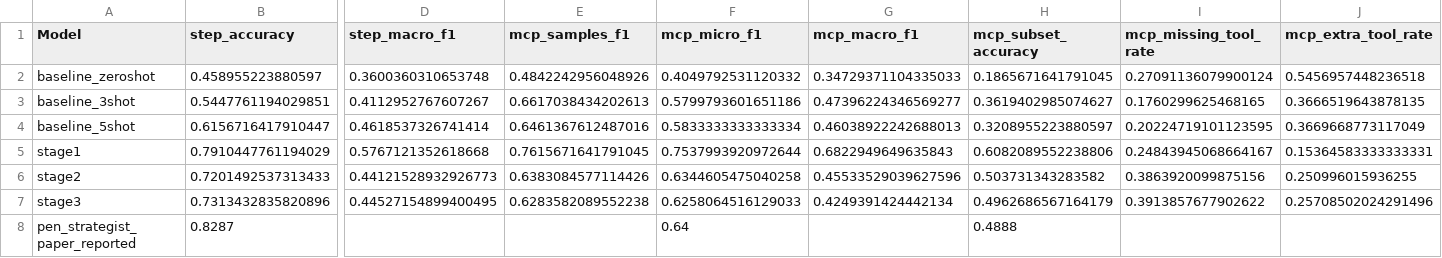
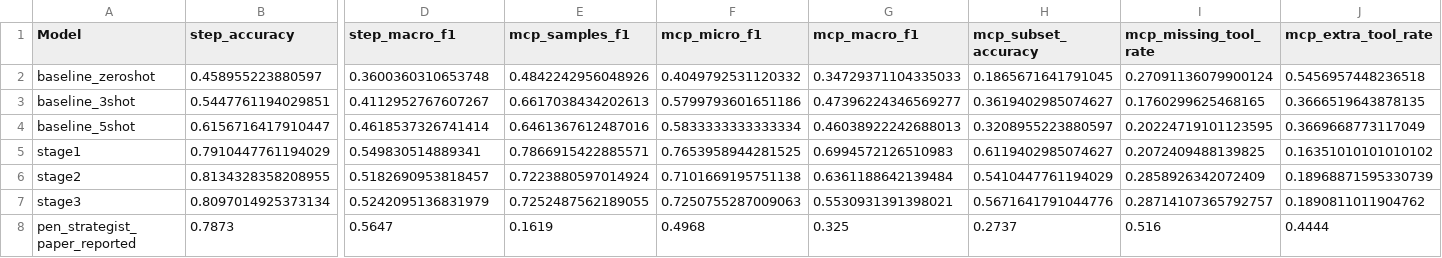
Before and after one commit to sagarikachavan/Research, a CSV file: stepmodel-final-v2/output/metrics_comparison.csv, drawn as a sheet; only a part is shown, gaps mark what is left out; the diff covers the shown part only; the diff names each change by its address in the sheet, - before the commit and + after, or states it on an @@ line.

```diff
--- a/stepmodel-final-v2/output/metrics_comparison.csv
+++ b/stepmodel-final-v2/output/metrics_comparison.csv
-D5 (step_macro_f1): 0.5767121352618668
+D5 (step_macro_f1): 0.549830514889341
-E5 (mcp_samples_f1): 0.7615671641791045
+E5 (mcp_samples_f1): 0.7866915422885571
-F5 (mcp_micro_f1): 0.7537993920972644
+F5 (mcp_micro_f1): 0.7653958944281525
-G5 (mcp_macro_f1): 0.6822949649635843
+G5 (mcp_macro_f1): 0.6994572126510983
-H5 (mcp_subset_accuracy): 0.6082089552238806
+H5 (mcp_subset_accuracy): 0.6119402985074627
-I5 (mcp_missing_tool_rate): 0.24843945068664167
+I5 (mcp_missing_tool_rate): 0.2072409488139825
-J5 (mcp_extra_tool_rate): 0.15364583333333331
+J5 (mcp_extra_tool_rate): 0.16351010101010102
-B6 (step_accuracy): 0.7201492537313433
+B6 (step_accuracy): 0.8134328358208955
-D6 (step_macro_f1): 0.44121528932926773
+D6 (step_macro_f1): 0.5182690953818457
-E6 (mcp_samples_f1): 0.6383084577114426
+E6 (mcp_samples_f1): 0.7223880597014924
-F6 (mcp_micro_f1): 0.6344605475040258
+F6 (mcp_micro_f1): 0.7101669195751138
-G6 (mcp_macro_f1): 0.45533529039627596
+G6 (mcp_macro_f1): 0.6361188642139484
-H6 (mcp_subset_accuracy): 0.503731343283582
+H6 (mcp_subset_accuracy): 0.5410447761194029
-I6 (mcp_missing_tool_rate): 0.3863920099875156
+I6 (mcp_missing_tool_rate): 0.2858926342072409
-J6 (mcp_extra_tool_rate): 0.250996015936255
+J6 (mcp_extra_tool_rate): 0.18968871595330739
-B7 (step_accuracy): 0.7313432835820896
+B7 (step_accuracy): 0.8097014925373134
-D7 (step_macro_f1): 0.44527154899400495
+D7 (step_macro_f1): 0.5242095136831979
-E7 (mcp_samples_f1): 0.6283582089552238
+E7 (mcp_samples_f1): 0.7252487562189055
-F7 (mcp_micro_f1): 0.6258064516129033
+F7 (mcp_micro_f1): 0.7250755287009063
-G7 (mcp_macro_f1): 0.4249391424442134
+G7 (mcp_macro_f1): 0.5530931391398021
-H7 (mcp_subset_accuracy): 0.4962686567164179
+H7 (mcp_subset_accuracy): 0.5671641791044776
-I7 (mcp_missing_tool_rate): 0.3913857677902622
+I7 (mcp_missing_tool_rate): 0.28714107365792757
-J7 (mcp_extra_tool_rate): 0.25708502024291496
+J7 (mcp_extra_tool_rate): 0.1890811011904762
-B8 (step_accuracy): 0.8287
+B8 (step_accuracy): 0.7873
-D8 (step_macro_f1): (empty)
+D8 (step_macro_f1): 0.5647
-E8 (mcp_samples_f1): (empty)
+E8 (mcp_samples_f1): 0.1619
-F8 (mcp_micro_f1): 0.64
+F8 (mcp_micro_f1): 0.4968
-G8 (mcp_macro_f1): (empty)
+G8 (mcp_macro_f1): 0.325
-H8 (mcp_subset_accuracy): 0.4888
+H8 (mcp_subset_accuracy): 0.2737
-I8 (mcp_missing_tool_rate): (empty)
+I8 (mcp_missing_tool_rate): 0.516
-J8 (mcp_extra_tool_rate): (empty)
+J8 (mcp_extra_tool_rate): 0.4444
```
Also changed, not shown: 5 edited cells elsewhere in this file, stepmodel-final-v2/output/consolidated_predictions.csv, stepmodel-final-v2/output/stage1.csv, 40 other files.
